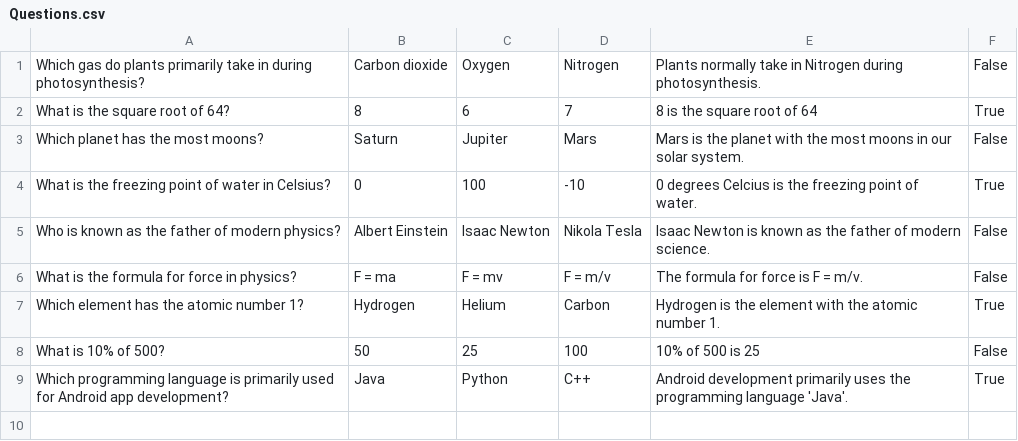
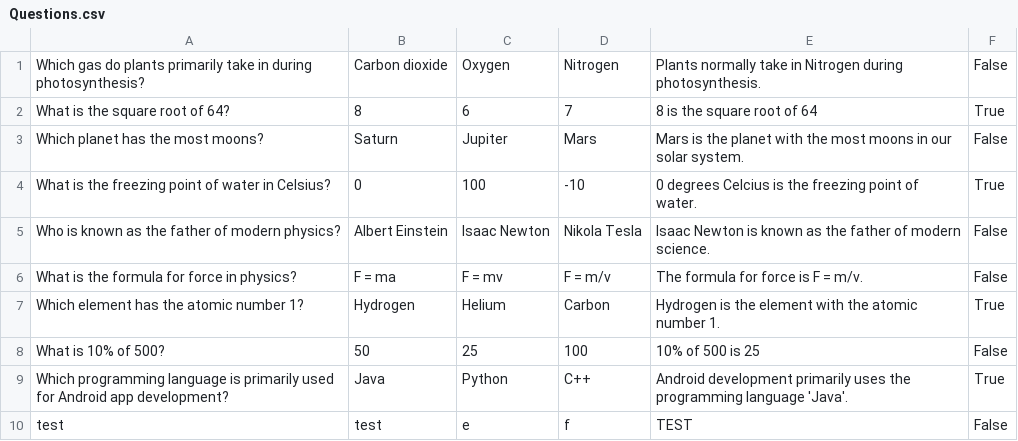
Before and after one commit to portishead127/SSDCoursework, a CSV file: SSDCoursework/bin/Debug/Databases/Questions.csv, drawn as a sheet; the diff names each change by its address in the sheet, - before the commit and + after, or states it on an @@ line.

```diff
--- a/SSDCoursework/bin/Debug/Databases/Questions.csv
+++ b/SSDCoursework/bin/Debug/Databases/Questions.csv
+row 10: test | test | e | f | TEST | False
```
Also changed, not shown: SSDCoursework/bin/Debug/Databases/Users.csv, 24 other files.
